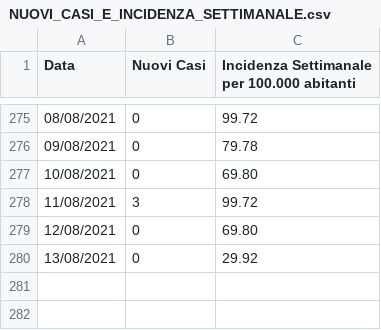
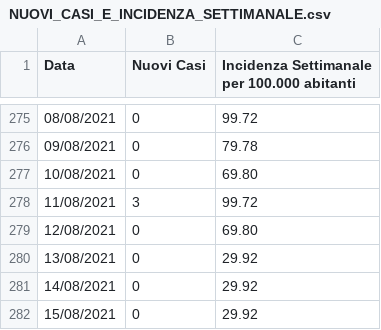
Before and after one commit to francescopoliti/CITTANOVA-COVID-19, a CSV file: NUOVI_CASI_E_INCIDENZA_SETTIMANALE.csv, drawn as a sheet; only a part is shown, gaps mark what is left out.

Commit message:
Update NUOVI_CASI_E_INCIDENZA_SETTIMANALE.csv

```diff
--- a/NUOVI_CASI_E_INCIDENZA_SETTIMANALE.csv
+++ b/NUOVI_CASI_E_INCIDENZA_SETTIMANALE.csv
@@ -280 +280,3 @@ Data,Nuovi Casi,Incidenza Settimanale per 100.000 abitanti
 13/08/2021,0,29.92
+14/08/2021,0,29.92
+15/08/2021,0,29.92
```
